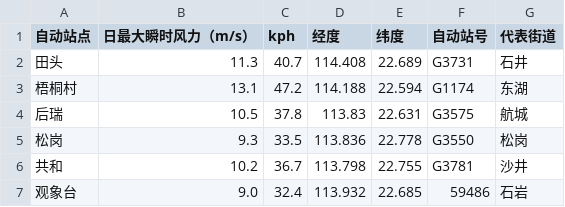
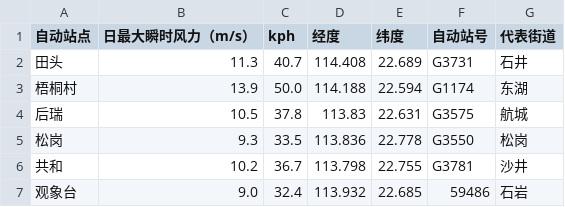
Before and after one commit to HollowXtra/Advanced-Storm-Inc, a CSV file: sz_wind_data_updated.csv, drawn as a sheet; only a part is shown.

```diff
--- a/sz_wind_data_updated.csv
+++ b/sz_wind_data_updated.csv
@@ -2,3 +2,3 @@
 田头,11.3,40.7,114.408,22.689,G3731,石井
-梧桐村,13.1,47.2,114.188,22.594,G1174,东湖
+梧桐村,13.9,50.0,114.188,22.594,G1174,东湖
 后瑞,10.5,37.8,113.83,22.631,G3575,航城
```
